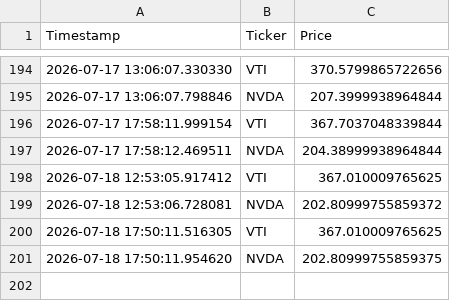
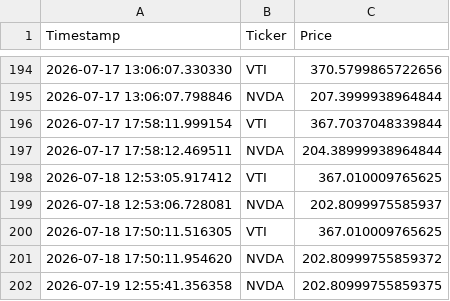
Before and after one commit to Grant-Shepardson/ETF-Stocks, a CSV file: stock_prices.csv, drawn as a sheet; only a part is shown, gaps mark what is left out.

```diff
--- a/stock_prices.csv
+++ b/stock_prices.csv
@@ -198,4 +198,5 @@ Timestamp,Ticker,Price
 2026-07-18 12:53:05.917412,VTI,367.010009765625
-2026-07-18 12:53:06.728081,NVDA,202.80999755859372
+2026-07-18 12:53:06.728081,NVDA,202.8099975585937
 2026-07-18 17:50:11.516305,VTI,367.010009765625
-2026-07-18 17:50:11.954620,NVDA,202.80999755859375
+2026-07-18 17:50:11.954620,NVDA,202.80999755859372
+2026-07-19 12:55:41.356358,NVDA,202.80999755859375
```
